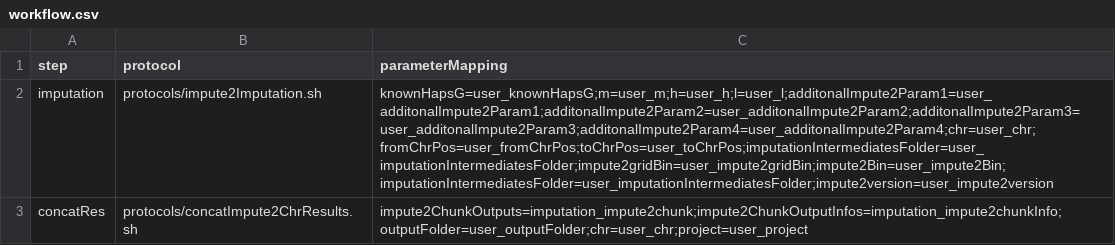
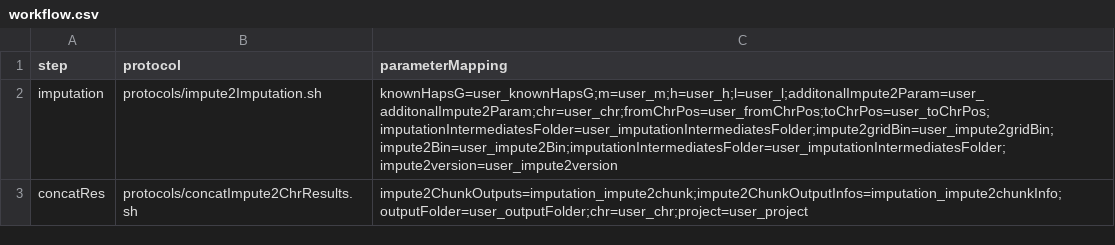
Before and after one commit to molgenis/molgenis, a CSV file: molgenis-compute-core/src/main/resources/workflows/impute2/workflow.csv, drawn as a sheet.

Commit message:
Compute can now deal with spaces in param names; impute2 parameters are restored and contain spaces again so that we can prove that it still runs on GRID

```diff
--- a/molgenis-compute-core/src/main/resources/workflows/impute2/workflow.csv
+++ b/molgenis-compute-core/src/main/resources/workflows/impute2/workflow.csv
@@ -1,3 +1,3 @@
 step,protocol,parameterMapping
-imputation,protocols/impute2Imputation.sh,knownHapsG=user_knownHapsG;m=user_m;h=user_h;l=user_l;additonalImpute2Param1=user_additonalImpute2Param1;additonalImpute2Param2=user_additonalImpute2Param2;additonalImpute2Param3=user_additonalImpute2Param3;additonalImpute2Param4=user_additonalImpute2Param4;chr=user_chr;fromChrPos=user_fromChrPos;toChrPos=user_toChrPos;imputationIntermediatesFolder=user_imputationIntermediatesFolder;impute2gridBin=user_impute2gridBin;impute2Bin=user_impute2Bin;imputationIntermediatesFolder=user_imputationIntermediatesFolder;impute2version=user_impute2version
+imputation,protocols/impute2Imputation.sh,knownHapsG=user_knownHapsG;m=user_m;h=user_h;l=user_l;additonalImpute2Param=user_additonalImpute2Param;chr=user_chr;fromChrPos=user_fromChrPos;toChrPos=user_toChrPos;imputationIntermediatesFolder=user_imputationIntermediatesFolder;impute2gridBin=user_impute2gridBin;impute2Bin=user_impute2Bin;imputationIntermediatesFolder=user_imputationIntermediatesFolder;impute2version=user_impute2version
 concatRes,protocols/concatImpute2ChrResults.sh,impute2ChunkOutputs=imputation_impute2chunk;impute2ChunkOutputInfos=imputation_impute2chunkInfo;outputFolder=user_outputFolder;chr=user_chr;project=user_project
```
Also changed, not shown: molgenis-compute-core/src/main/resources/workflows/impute2/testWorksheet.csv, 1 other file.
